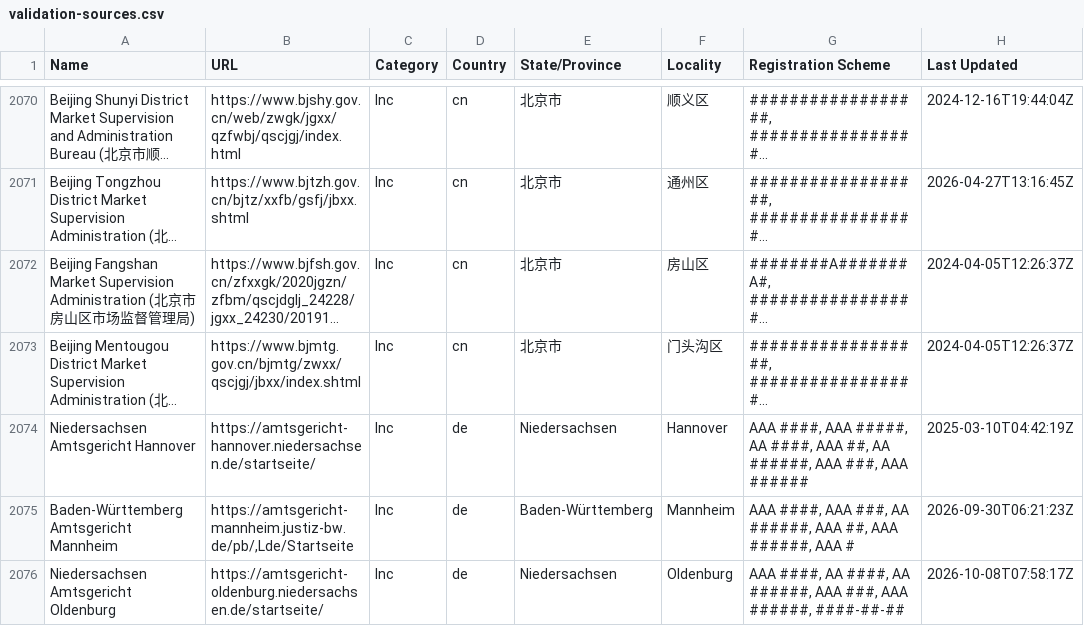
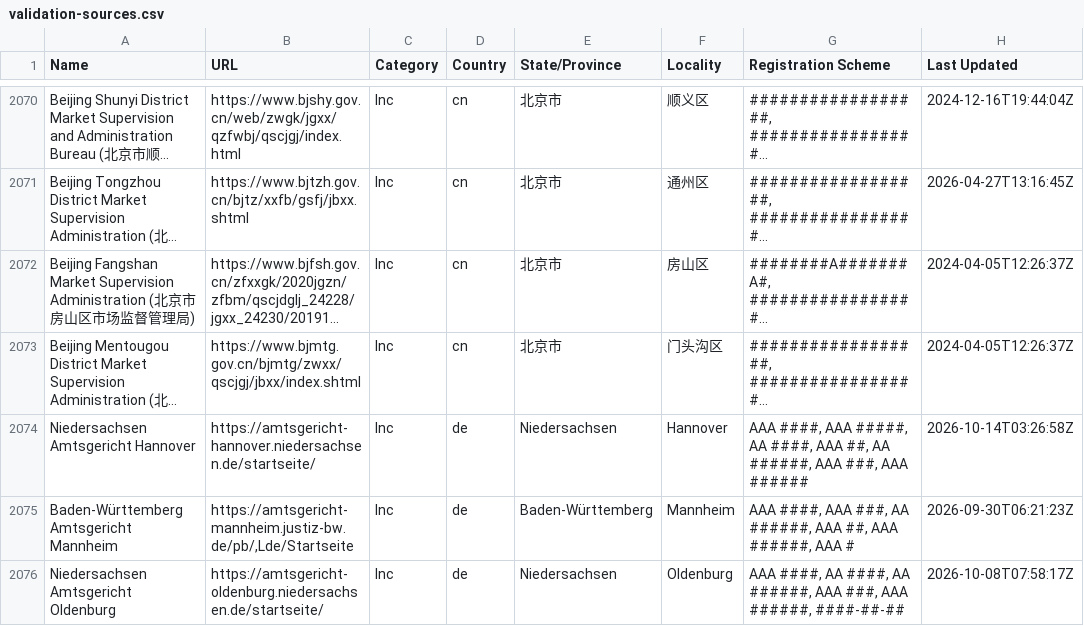
Before and after one commit to digicert/reports, a CSV file: validation-sources/validation-sources.csv, drawn as a sheet; only a part is shown, gaps mark what is left out; long unchanged cells end in …; the diff names each change by its address in the sheet, - before the commit and + after, or states it on an @@ line.

Commit message:
update validation sources csv

```diff
--- a/validation-sources/validation-sources.csv
+++ b/validation-sources/validation-sources.csv
-H2074 (Last Updated): 2025-03-10T04:42:19Z
+H2074 (Last Updated): 2026-10-14T03:26:58Z
```
